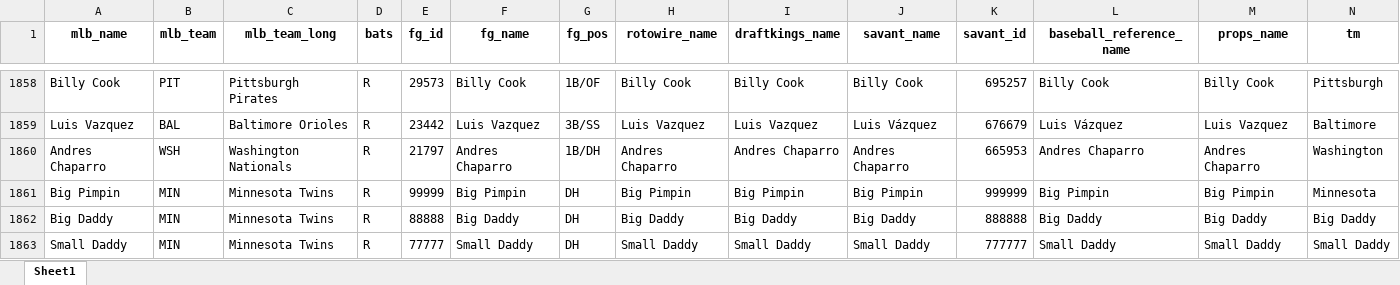
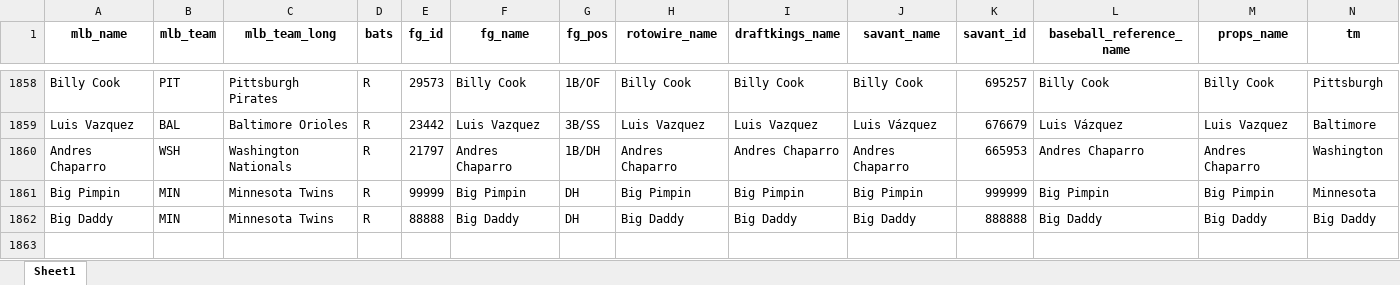
Before and after one commit to mtdewrocks/api-project, an Excel workbook: api/hitters.xlsx, sheet Sheet1, drawn as a sheet; only a part is shown, gaps mark what is left out; values as stored, in another font and other column widths than the file's, no borders; the diff names each change by its address in the sheet, - before the commit and + after, or states it on an @@ line.

Commit message:
Updating hitters file

```diff
--- a/api/hitters.xlsx (sheet Sheet1)
+++ b/api/hitters.xlsx (sheet Sheet1)
-row 1863: Small Daddy | MIN | Minnesota Twins | R | 77777 | Small Daddy | DH | Small Daddy | Small Daddy | Small Daddy | 777777 | Small Daddy | Small Daddy | Small Daddy
```
